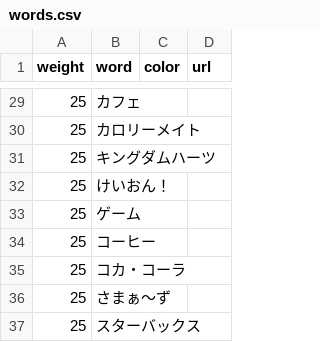
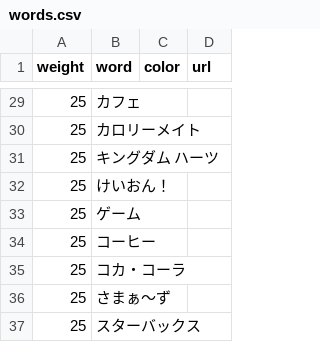
Before and after one commit to munierujp/wordclouds, a CSV file: data/words.csv, drawn as a sheet; only a part is shown, gaps mark what is left out.

Commit message:
Replace `キングダムハーツ` with `キングダム ハーツ` (#106)

```diff
--- a/data/words.csv
+++ b/data/words.csv
@@ -30,3 +30,3 @@
 "25","カロリーメイト","",""
-"25","キングダムハーツ","",""
+"25","キングダム ハーツ","",""
 "25","けいおん！","",""
```
Also changed, not shown: 12 other files.
